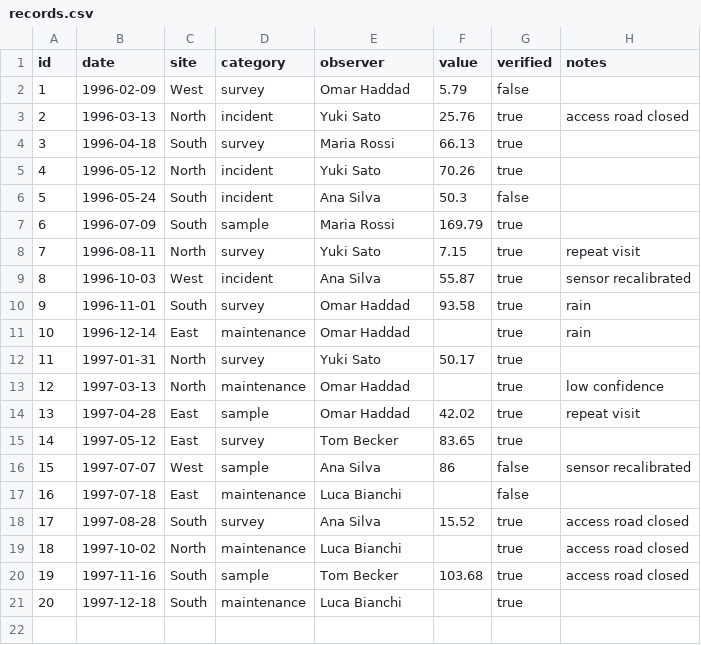
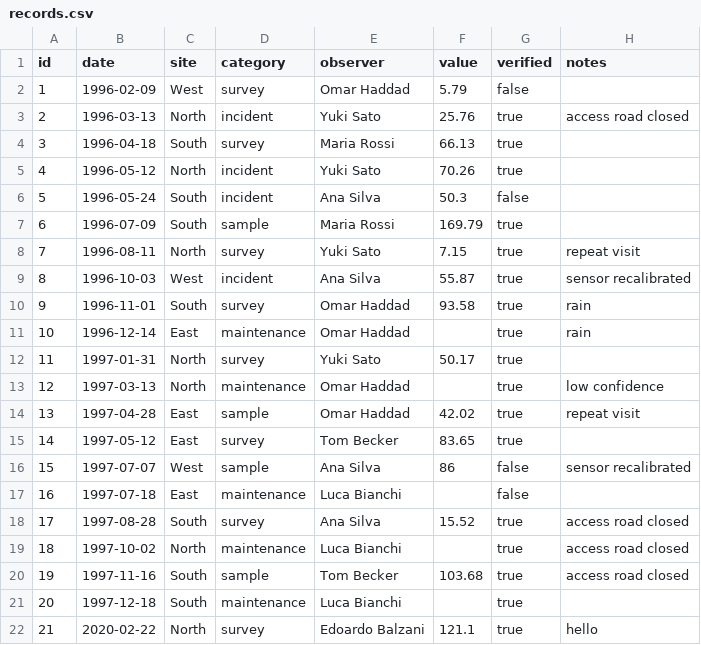
Before and after one commit to BalzaniEdoardo/template-records, a CSV file: data/records.csv, drawn as a sheet; the diff names each change by its address in the sheet, - before the commit and + after, or states it on an @@ line.

Commit message:
added entry - EB

```diff
--- a/data/records.csv
+++ b/data/records.csv
+row 22: 21 | 2020-02-22 | North | survey | Edoardo Balzani | 121.1 | true | hello
```
